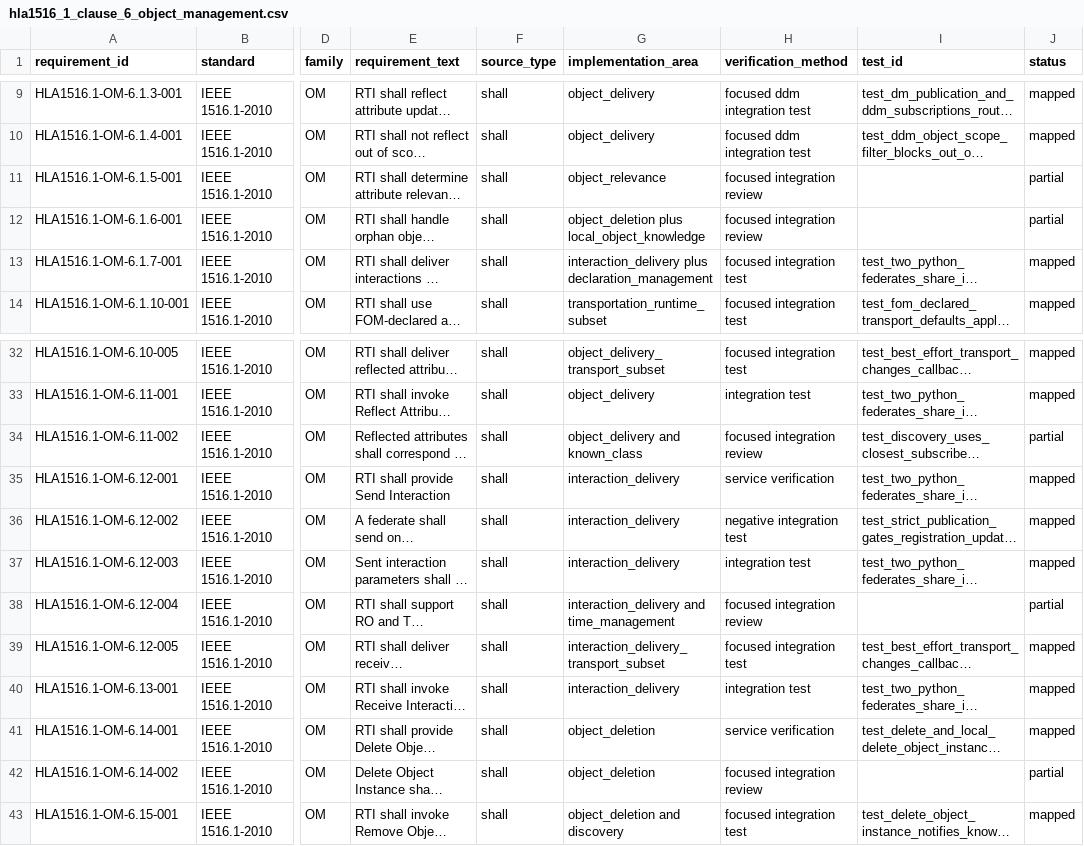
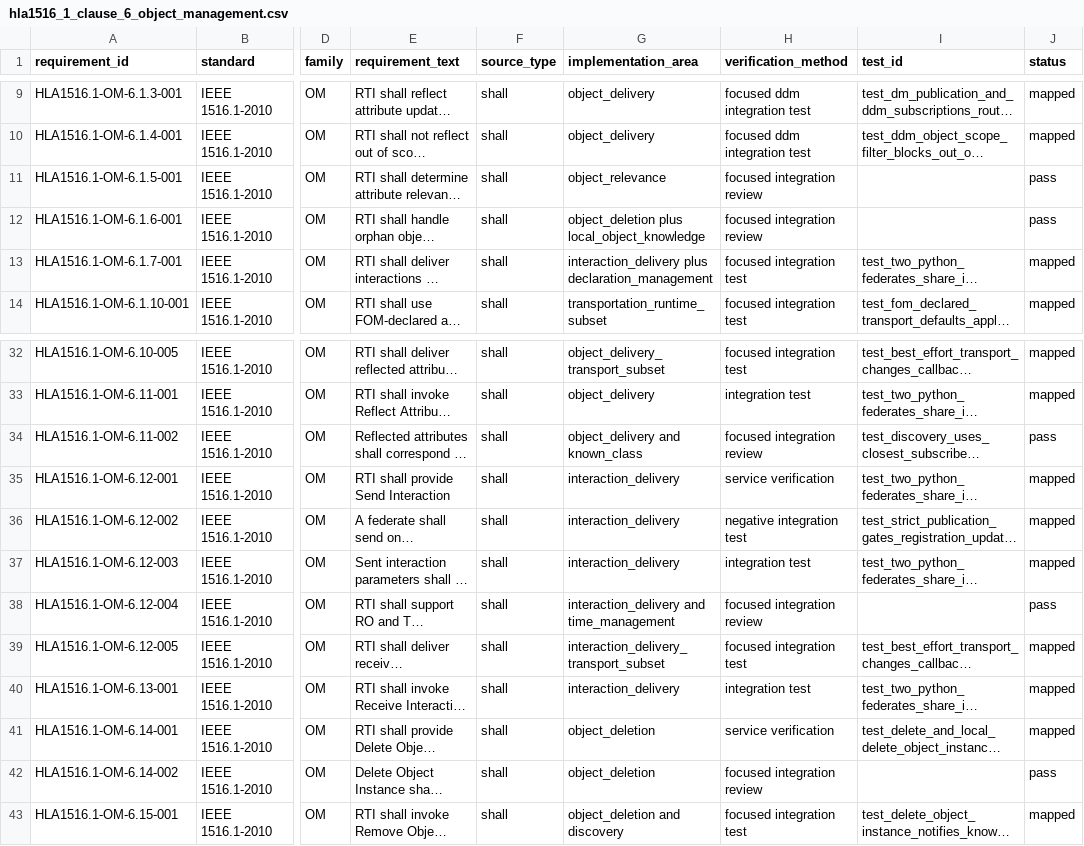
Before and after one commit to sheepfling/sturdy-broccoli, a CSV file: requirements/2010/hla1516_1_clause_6_object_management.csv, drawn as a sheet; only a part is shown, gaps mark what is left out; long unchanged cells end in …; the diff names each change by its address in the sheet, - before the commit and + after, or states it on an @@ line.

```diff
--- a/requirements/2010/hla1516_1_clause_6_object_management.csv
+++ b/requirements/2010/hla1516_1_clause_6_object_management.csv
-J11:J12 (status): partial
+J11:J12 (status): pass
-J34 (status): partial
+J34 (status): pass
-J38 (status): partial
+J38 (status): pass
-J42 (status): partial
+J42 (status): pass
```
Also changed, not shown: requirements/2010/hla1516_1_clause_5_declaration_management.csv, requirements/2010/hla1516_framework_rules.csv, 7 other files.
